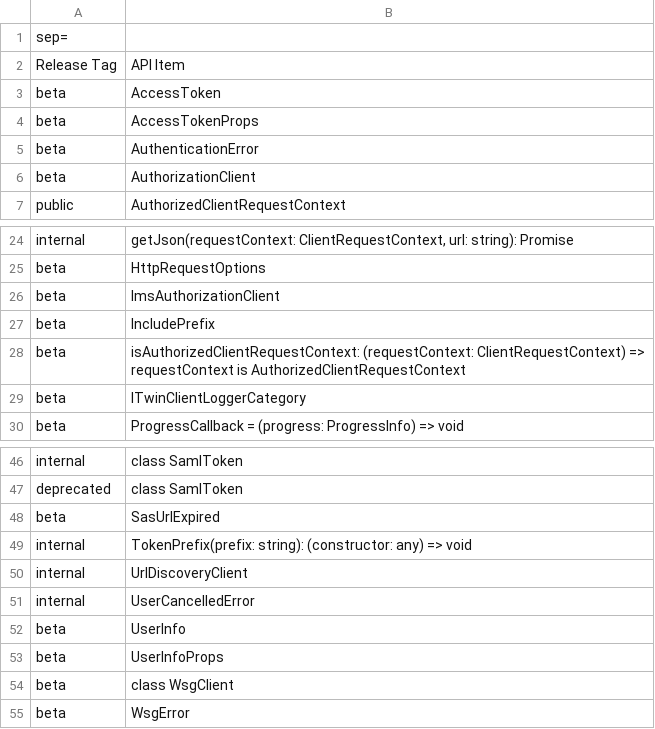
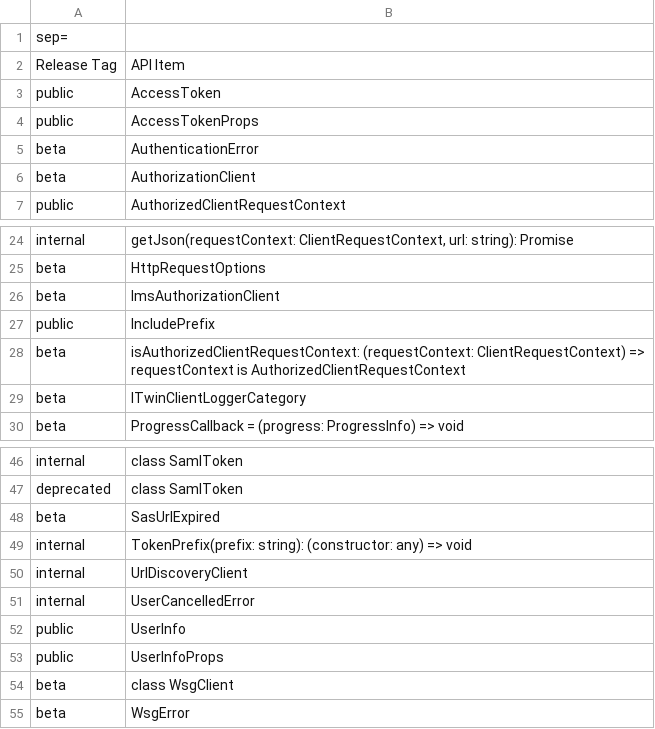
Before and after one commit to iTwin/itwinjs-core, a CSV file: common/api/summary/itwin-client.exports.csv, drawn as a sheet; only a part is shown, gaps mark what is left out.

Commit message:
Made AccessToken, UserInfo public.

```diff
--- a/common/api/summary/itwin-client.exports.csv
+++ b/common/api/summary/itwin-client.exports.csv
@@ -2,4 +2,4 @@ sep=;
 Release Tag;API Item
-beta;AccessToken
-beta;AccessTokenProps
+public;AccessToken
+public;AccessTokenProps
 beta;AuthenticationError
@@ -26,3 +26,3 @@ beta;HttpRequestOptions
 beta;ImsAuthorizationClient
-beta;IncludePrefix
+public;IncludePrefix
 beta;isAuthorizedClientRequestContext: (requestContext: ClientRequestContext) => requestContext is AuthorizedClientRequestContext
@@ -51,4 +51,4 @@ internal;UrlDiscoveryClient
 internal;UserCancelledError
-beta;UserInfo
-beta;UserInfoProps
+public;UserInfo
+public;UserInfoProps
 beta;class WsgClient
```
Also changed, not shown: 5 other files.
